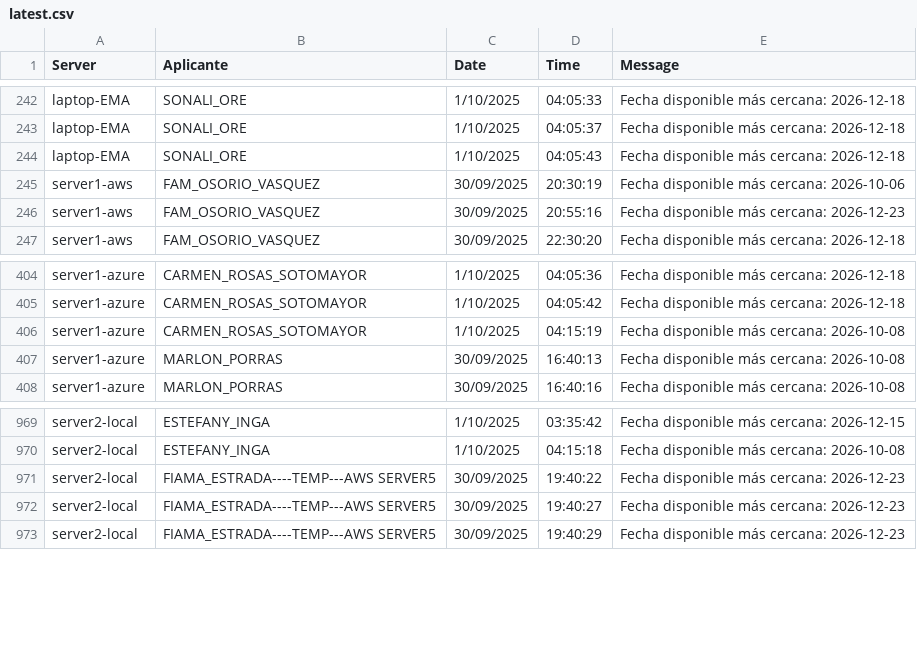
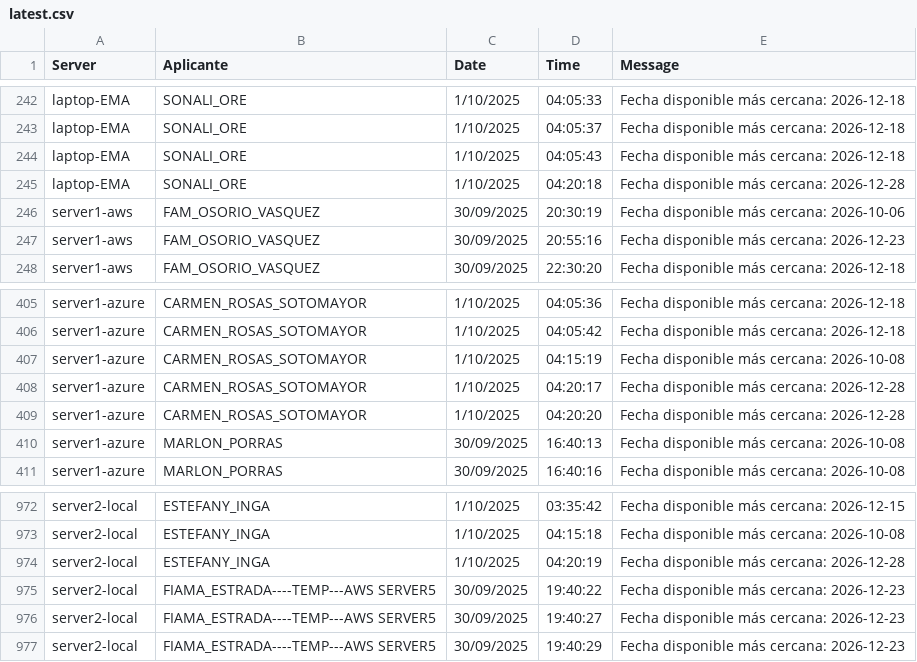
Before and after one commit to mcjha22025/disponibilidades, a CSV file: latest.csv, drawn as a sheet; only a part is shown, gaps mark what is left out; the diff names each change by its address in the sheet, - before the commit and + after, or states it on an @@ line.

Commit message:
Actualiza latest.csv al 2025-10-01 04:32:42Z

```diff
--- a/latest.csv
+++ b/latest.csv
+row 245: laptop-EMA | SONALI_ORE | 1/10/2025 | 04:20:18 | Fecha disponible más cercana: 2026-12-28
+row 408: server1-azure | CARMEN_ROSAS_SOTOMAYOR | 1/10/2025 | 04:20:17 | Fecha disponible más cercana: 2026-12-28
+row 409: server1-azure | CARMEN_ROSAS_SOTOMAYOR | 1/10/2025 | 04:20:20 | Fecha disponible más cercana: 2026-12-28
+row 974: server2-local | ESTEFANY_INGA | 1/10/2025 | 04:20:19 | Fecha disponible más cercana: 2026-12-28
```
